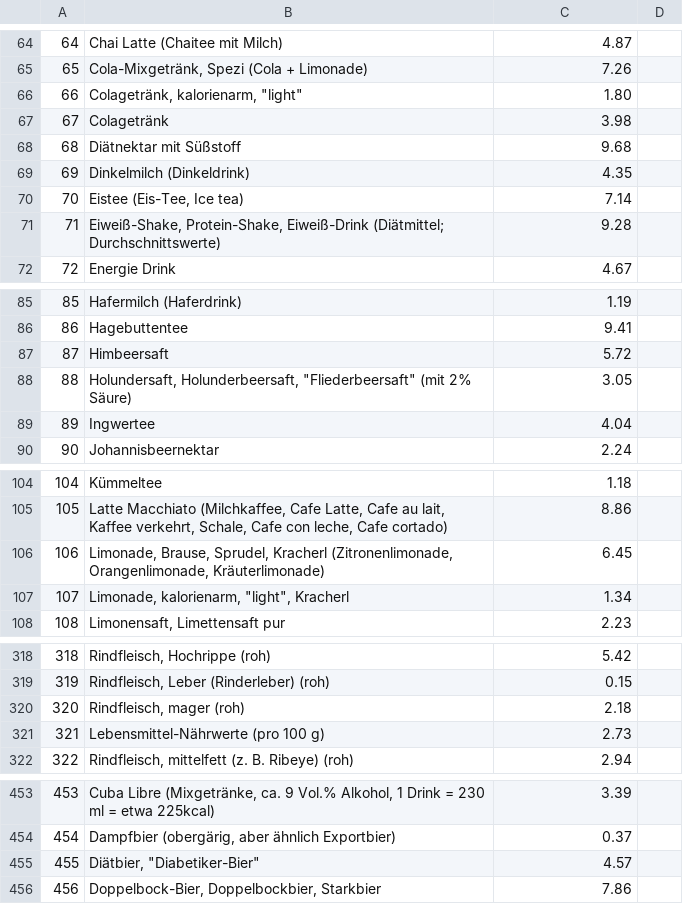
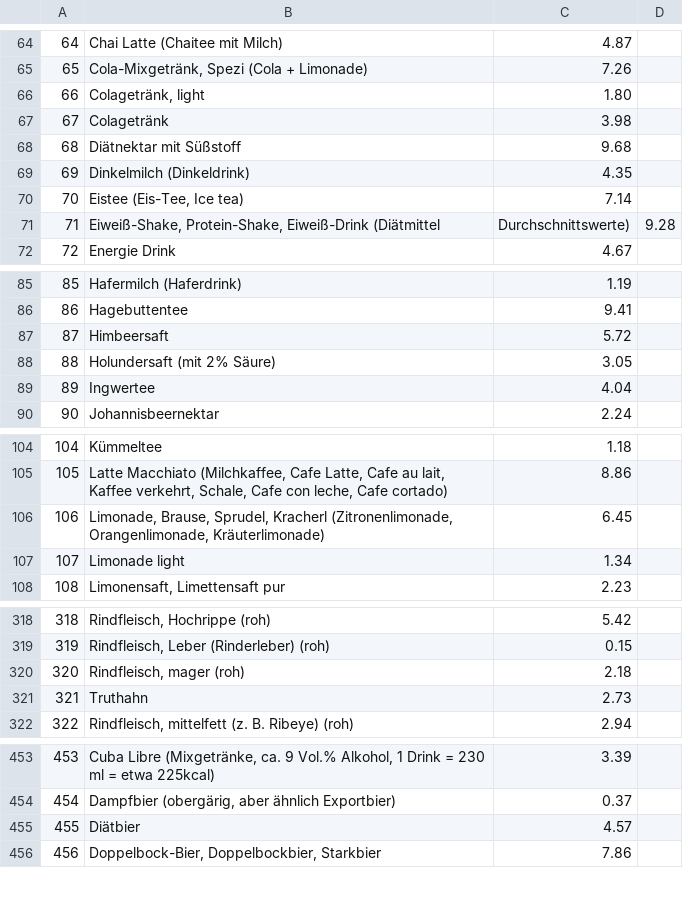
Before and after one commit to bastelfreak/erp-system, a CSV file: database.csv, drawn as a sheet; only a part is shown, gaps mark what is left out; the diff covers the shown part only; the diff names each change by its address in the sheet, - before the commit and + after, or states it on an @@ line.

Commit message:
database.csv update 2
fixed some errors in the db

```diff
--- a/database.csv
+++ b/database.csv
-B66: Colagetränk, kalorienarm, "light"
+B66: Colagetränk, light
-B71: …Protein-Shake, Eiweiß-Drink (Diätmittel; Durchschnittswerte)
+B71: …Protein-Shake, Eiweiß-Drink (Diätmittel
-C71: 9.28
+C71: Durchschnittswerte)
-D71: (empty)
+D71: 9.28
-B88: Holundersaft, Holunderbeersaft, "Fliederbeersaft" (mit 2%…
+B88: Holundersaft (mit 2%…
-B107: Limonade, kalorienarm, "light", Kracherl
+B107: Limonade light
-B321: Lebensmittel-Nährwerte (pro 100 g)
+B321: Truthahn
-B455: Diätbier, "Diabetiker-Bier"
+B455: Diätbier
```
Also changed, not shown: 1 edited cell elsewhere in this file.
